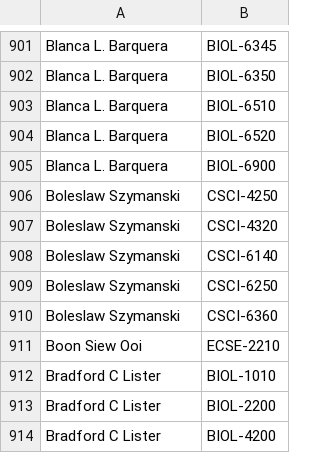
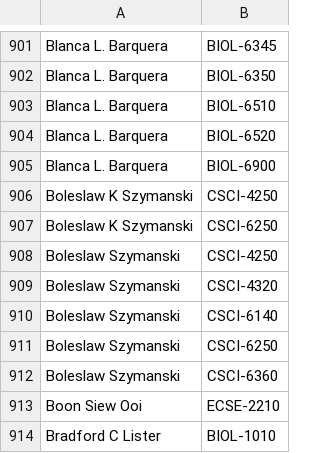
Before and after one commit to quatalog/data, a CSV file: courses.csv, drawn as a sheet; only a part is shown, gaps mark what is left out; the shorter side is filled out with more unchanged rows.

Commit message:
Mon Apr 13 21:07:35 UTC 2026

```diff
--- a/courses.csv
+++ b/courses.csv
@@ -905,2 +905,4 @@
 "Blanca L. Barquera","BIOL-6900"
+"Boleslaw K Szymanski","CSCI-4250"
+"Boleslaw K Szymanski","CSCI-6250"
 "Boleslaw Szymanski","CSCI-4250"
```
